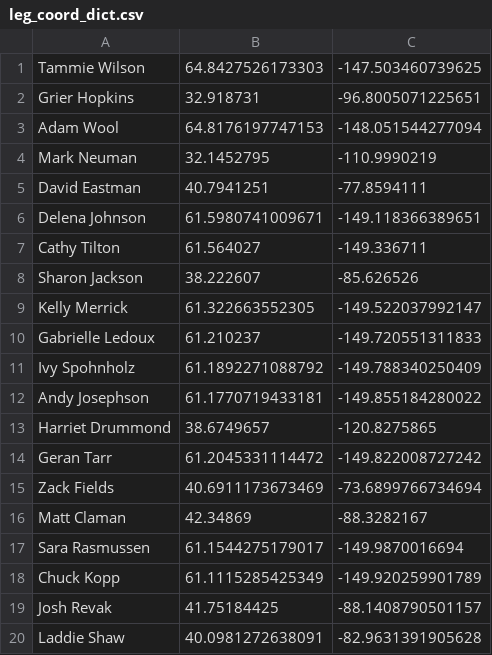
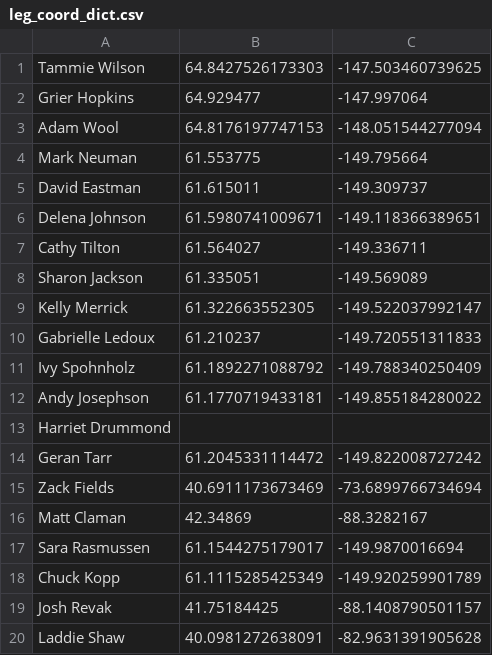
Before and after one commit to deknapp/ak_redistrict, a CSV file: leg_coord_dict.csv, drawn as a sheet; only a part is shown.

Commit message:
correct some leg coords

```diff
--- a/leg_coord_dict.csv
+++ b/leg_coord_dict.csv
@@ -1,9 +1,9 @@
 Tammie Wilson,64.8427526173303,-147.503460739625
-Grier Hopkins,32.918731,-96.8005071225651
+Grier Hopkins,64.929477,-147.997064
 Adam Wool,64.8176197747153,-148.051544277094
-Mark Neuman,32.1452795,-110.9990219
-David Eastman,40.7941251,-77.8594111
+Mark Neuman,61.553775, -149.795664
+David Eastman,61.615011, -149.309737
 Delena Johnson,61.5980741009671,-149.118366389651
 Cathy Tilton,61.564027,-149.336711
-Sharon Jackson,38.222607,-85.626526
+Sharon Jackson,61.335051,-149.569089
 Kelly Merrick,61.322663552305,-149.522037992147
@@ -12,3 +12,3 @@ Ivy Spohnholz,61.1892271088792,-149.788340250409
 Andy Josephson,61.1770719433181,-149.855184280022
-Harriet Drummond,38.6749657,-120.8275865
+Harriet Drummond,
 Geran Tarr,61.2045331114472,-149.822008727242
```
Also changed, not shown: 1 other file.
